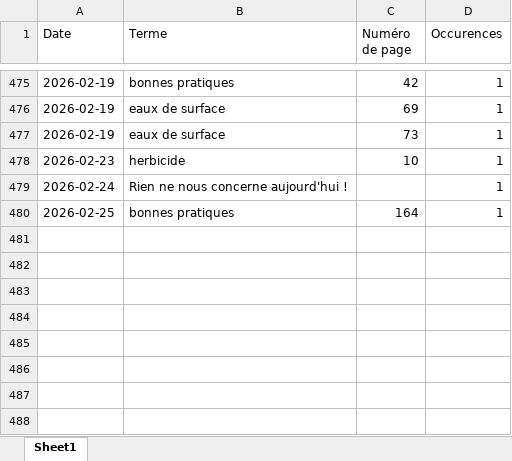
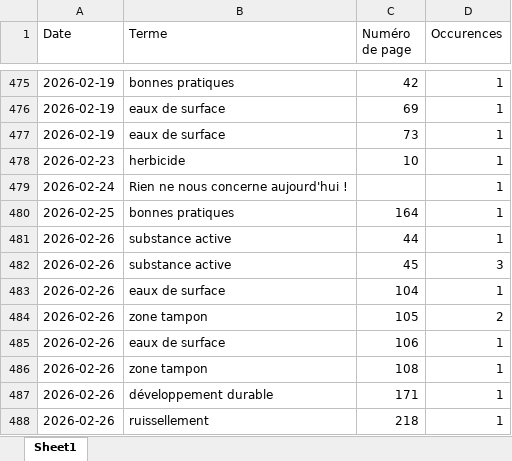
Before and after one commit to LlrdntCORDER/VeilleMoniteur, an Excel workbook: result/Data.xlsx, sheet Sheet1, drawn as a sheet; only a part is shown, gaps mark what is left out; values as stored, in another font and other column widths than the file's, no borders; the diff names each change by its address in the sheet, - before the commit and + after, or states it on an @@ line.

```diff
--- a/result/Data.xlsx (sheet Sheet1)
+++ b/result/Data.xlsx (sheet Sheet1)
+row 481: 2026-02-26 | substance active | 44 | 1
+row 482: 2026-02-26 | substance active | 45 | 3
+row 483: 2026-02-26 | eaux de surface | 104 | 1
+row 484: 2026-02-26 | zone tampon | 105 | 2
+row 485: 2026-02-26 | eaux de surface | 106 | 1
+row 486: 2026-02-26 | zone tampon | 108 | 1
+row 487: 2026-02-26 | développement durable | 171 | 1
+row 488: 2026-02-26 | ruissellement | 218 | 1
```
Also changed, not shown: 6 other files.
